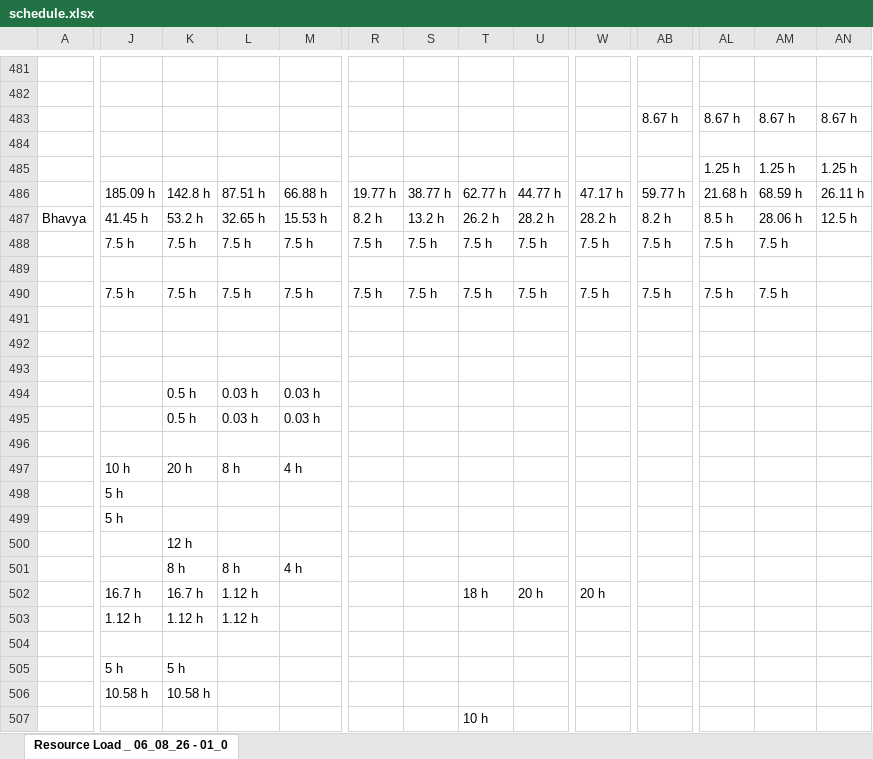
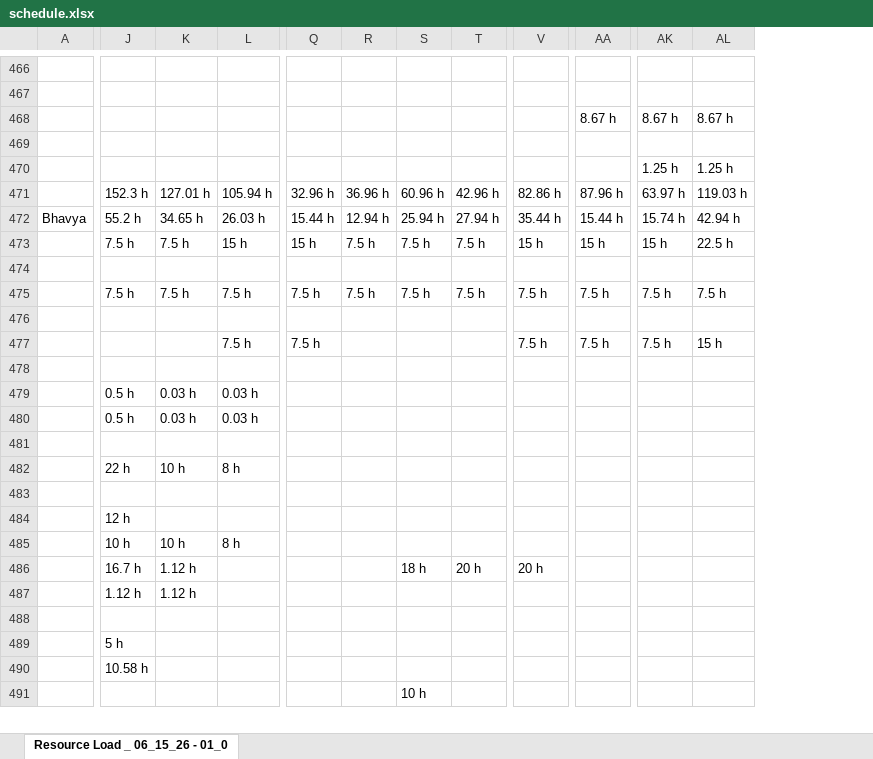
Before and after one commit to PMO-Cogsdale/ResourceSchedule, an Excel workbook: schedule.xlsx, sheet Resource Load _ 06_15_26 - 01_0, drawn as a sheet; only a part is shown, gaps mark what is left out; values as stored, in another font and other column widths than the file's, no cell formats; charts and pictures not drawn; removed rows and columns are numbered as before the commit, all else as after; rows hold the shown columns only; the diff covers the shown part only; the diff names each change by its address in the sheet, - before the commit and + after, or states it on an @@ line.

```diff
--- a/schedule.xlsx (sheet Resource Load _ 06_15_26 - 01_0)
+++ b/schedule.xlsx (sheet Resource Load _ 06_15_26 - 01_0)
-sheet tab: Resource Load _ 06_08_26 - 01_0
+sheet tab: Resource Load _ 06_15_26 - 01_0
-column J, rows 487-490: 41.45 h | 7.5 h |  | 7.5 h; row 497: 10 h; rows 499-506: 5 h |  |  | 16.7 h | 1.12 h |  | 5 h | 10.58 h
-column AN, rows 483-485: 8.67 h |  | 1.25 h; row 487: 12.5 h
-row 486:  | 185.09 h | 142.8 h | 87.51 h | 66.88 h | 19.77 h | 38.77 h | 62.77 h | 44.77 h | 47.17 h | 59.77 h | 21.68 h | 68.59 h | 26.11 h
+row 471:  | 152.3 h | 127.01 h | 105.94 h | 32.96 h | 36.96 h | 60.96 h | 42.96 h | 82.86 h | 87.96 h | 63.97 h | 119.03 h
-J472: 53.2 h
+J472: 55.2 h
-K472: 32.65 h
+K472: 34.65 h
-L472: 15.53 h
+L472: 26.03 h
-Q472: 8.2 h
+Q472: 15.44 h
-R472: 13.2 h
+R472: 12.94 h
-S472: 26.2 h
+S472: 25.94 h
-T472: 28.2 h
+T472: 27.94 h
-V472: 28.2 h
+V472: 35.44 h
-AA472: 8.2 h
+AA472: 15.44 h
-AK472: 8.5 h
+AK472: 15.74 h
-AL472: 28.06 h
+AL472: 42.94 h
-L473: 7.5 h
+L473: 15 h
-Q473: 7.5 h
+Q473: 15 h
-V473: 7.5 h
+V473: 15 h
-AA473: 7.5 h
+AA473: 15 h
-AK473: 7.5 h
+AK473: 15 h
-AL473: 7.5 h
+AL473: 22.5 h
-row 492: (empty)
+row 477:  |  |  | 7.5 h | 7.5 h |  |  |  | 7.5 h | 7.5 h | 7.5 h | 15 h
-J482: 20 h
+J482: 22 h
-K482: 8 h
+K482: 10 h
-L482: 4 h
+L482: 8 h
-row 498:  | 5 h
-J485: 8 h
+J485: 10 h
-K485: 8 h
+K485: 10 h
-L485: 4 h
+L485: 8 h
```
Also changed, not shown: 41 added rows, 71 removed rows and 665 edited cells elsewhere in this sheet, cell formats.
